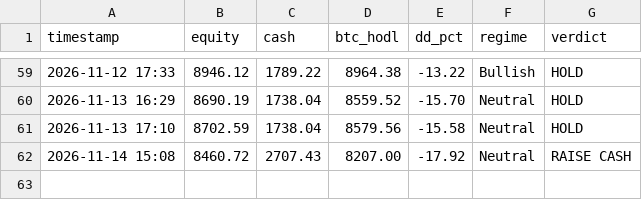
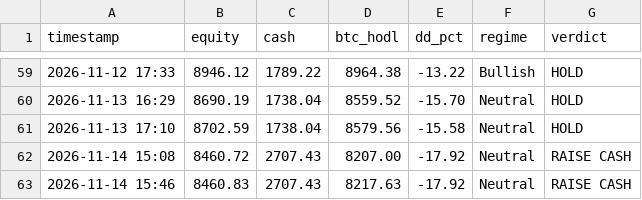
Before and after one commit to jwavez/tpi-dashboard, a CSV file: tpi_paper_equity.csv, drawn as a sheet; only a part is shown, gaps mark what is left out; the diff names each change by its address in the sheet, - before the commit and + after, or states it on an @@ line.

Commit message:
Update TPI paper book 2026-11-14 15:46 UTC

```diff
--- a/tpi_paper_equity.csv
+++ b/tpi_paper_equity.csv
+row 63: 2026-11-14 15:46 | 8460.83 | 2707.43 | 8217.63 | -17.92 | Neutral | RAISE CASH
```
Also changed, not shown: 2 other files.
